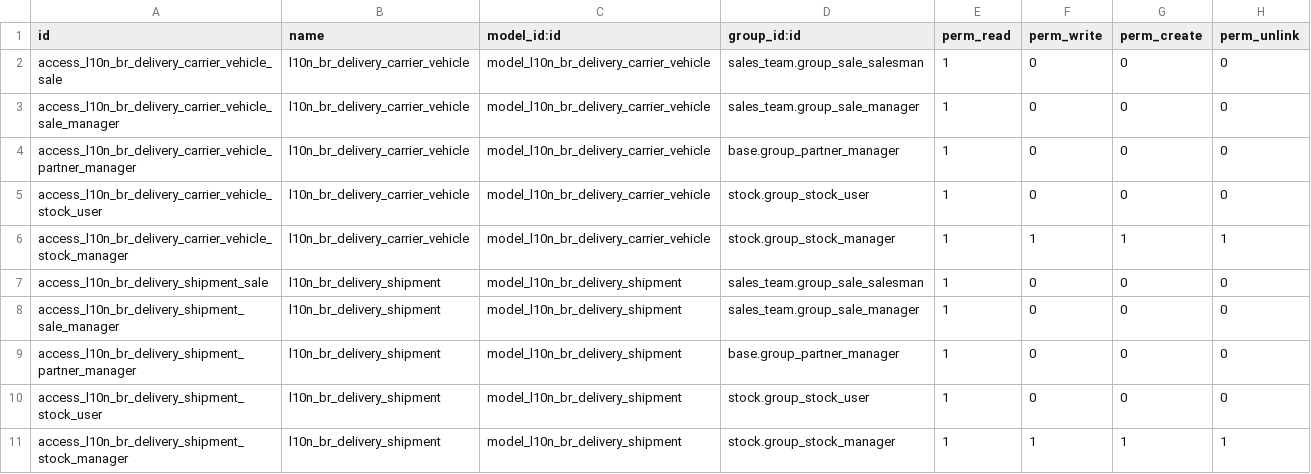
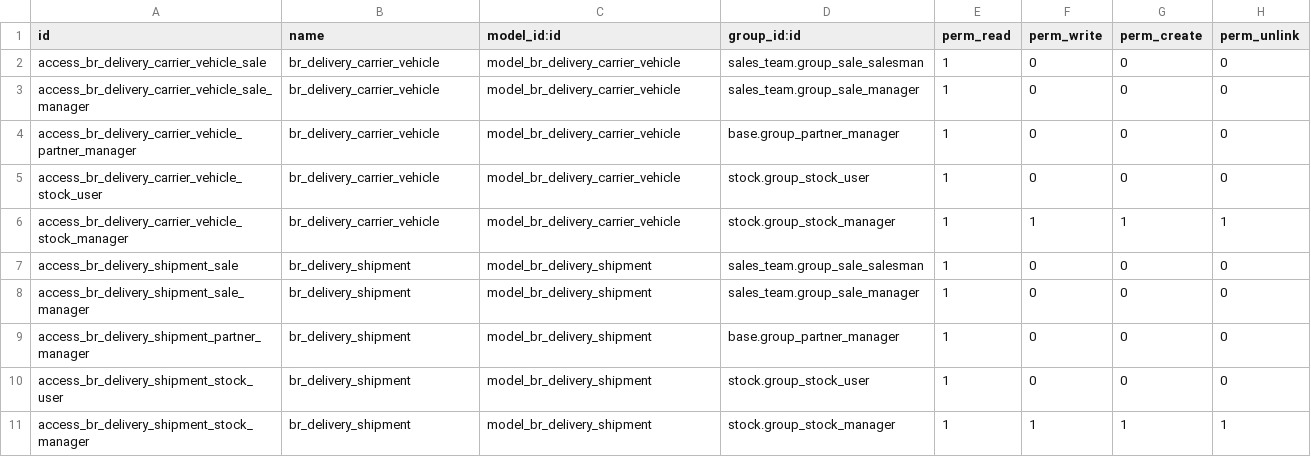
Before and after one commit to Trust-Code/odoo-brasil, a CSV file: br_delivery/security/ir.model.access.csv, drawn as a sheet.

```diff
--- a/br_delivery/security/ir.model.access.csv
+++ b/br_delivery/security/ir.model.access.csv
@@ -1,11 +1,11 @@
 "id","name","model_id:id","group_id:id","perm_read","perm_write","perm_create","perm_unlink"
-"access_l10n_br_delivery_carrier_vehicle_sale","l10n_br_delivery_carrier_vehicle","model_l10n_br_delivery_carrier_vehicle","sales_team.group_sale_salesman",1,0,0,0
-"access_l10n_br_delivery_carrier_vehicle_sale_manager","l10n_br_delivery_carrier_vehicle","model_l10n_br_delivery_carrier_vehicle","sales_team.group_sale_manager",1,0,0,0
-"access_l10n_br_delivery_carrier_vehicle_partner_manager","l10n_br_delivery_carrier_vehicle","model_l10n_br_delivery_carrier_vehicle","base.group_partner_manager",1,0,0,0
-"access_l10n_br_delivery_carrier_vehicle_stock_user","l10n_br_delivery_carrier_vehicle","model_l10n_br_delivery_carrier_vehicle","stock.group_stock_user",1,0,0,0
-"access_l10n_br_delivery_carrier_vehicle_stock_manager","l10n_br_delivery_carrier_vehicle","model_l10n_br_delivery_carrier_vehicle","stock.group_stock_manager",1,1,1,1
-"access_l10n_br_delivery_shipment_sale","l10n_br_delivery_shipment","model_l10n_br_delivery_shipment","sales_team.group_sale_salesman",1,0,0,0
-"access_l10n_br_delivery_shipment_sale_manager","l10n_br_delivery_shipment","model_l10n_br_delivery_shipment","sales_team.group_sale_manager",1,0,0,0
-"access_l10n_br_delivery_shipment_partner_manager","l10n_br_delivery_shipment","model_l10n_br_delivery_shipment","base.group_partner_manager",1,0,0,0
-"access_l10n_br_delivery_shipment_stock_user","l10n_br_delivery_shipment","model_l10n_br_delivery_shipment","stock.group_stock_user",1,0,0,0
-"access_l10n_br_delivery_shipment_stock_manager","l10n_br_delivery_shipment","model_l10n_br_delivery_shipment","stock.group_stock_manager",1,1,1,1
+"access_br_delivery_carrier_vehicle_sale","br_delivery_carrier_vehicle","model_br_delivery_carrier_vehicle","sales_team.group_sale_salesman",1,0,0,0
+"access_br_delivery_carrier_vehicle_sale_manager","br_delivery_carrier_vehicle","model_br_delivery_carrier_vehicle","sales_team.group_sale_manager",1,0,0,0
+"access_br_delivery_carrier_vehicle_partner_manager","br_delivery_carrier_vehicle","model_br_delivery_carrier_vehicle","base.group_partner_manager",1,0,0,0
+"access_br_delivery_carrier_vehicle_stock_user","br_delivery_carrier_vehicle","model_br_delivery_carrier_vehicle","stock.group_stock_user",1,0,0,0
+"access_br_delivery_carrier_vehicle_stock_manager","br_delivery_carrier_vehicle","model_br_delivery_carrier_vehicle","stock.group_stock_manager",1,1,1,1
+"access_br_delivery_shipment_sale","br_delivery_shipment","model_br_delivery_shipment","sales_team.group_sale_salesman",1,0,0,0
+"access_br_delivery_shipment_sale_manager","br_delivery_shipment","model_br_delivery_shipment","sales_team.group_sale_manager",1,0,0,0
+"access_br_delivery_shipment_partner_manager","br_delivery_shipment","model_br_delivery_shipment","base.group_partner_manager",1,0,0,0
+"access_br_delivery_shipment_stock_user","br_delivery_shipment","model_br_delivery_shipment","stock.group_stock_user",1,0,0,0
+"access_br_delivery_shipment_stock_manager","br_delivery_shipment","model_br_delivery_shipment","stock.group_stock_manager",1,1,1,1
```
Also changed, not shown: br_sale/security/ir.model.access.csv, 9 other files.
